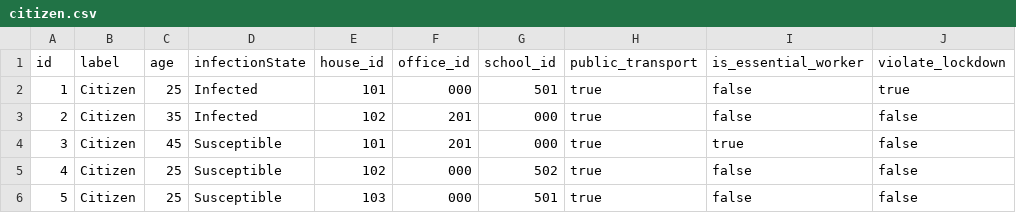
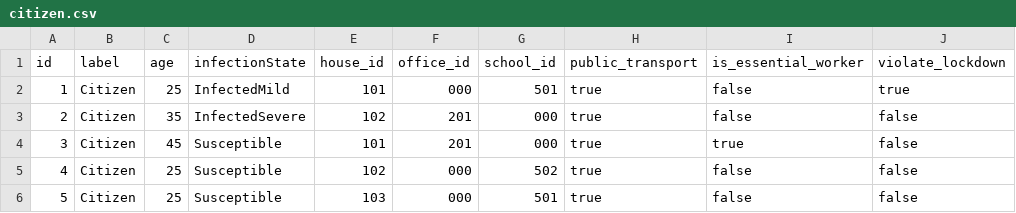
Before and after one commit to bharatsim/BharatSim, a CSV file: src/main/resources/citizen.csv, drawn as a sheet.

Commit message:
BHA-127 | Implement 8 state Mordecai model using FSM | Jayanta

```diff
--- a/src/main/resources/citizen.csv
+++ b/src/main/resources/citizen.csv
@@ -1,4 +1,4 @@
 id,label,age,infectionState,house_id,office_id,school_id,public_transport,is_essential_worker,violate_lockdown
-1,Citizen,25,Infected,101,000,501,true,false,true
-2,Citizen,35,Infected,102,201,000,true,false,false
+1,Citizen,25,InfectedMild,101,000,501,true,false,true
+2,Citizen,35,InfectedSevere,102,201,000,true,false,false
 3,Citizen,45,Susceptible,101,201,000,true,true,false
```
Also changed, not shown: 12 other files.
